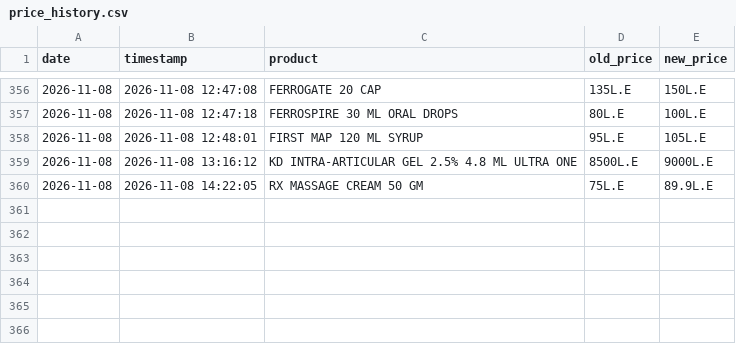
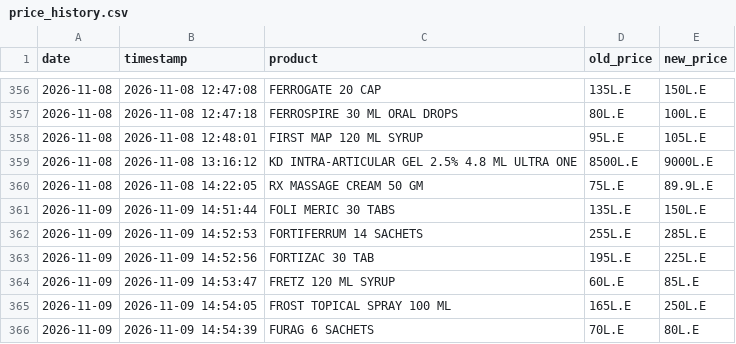
Before and after one commit to abdelmaksoud-ph/EgyptMeds, a CSV file: eg_drugs_data/price_history.csv, drawn as a sheet; only a part is shown, gaps mark what is left out; the diff names each change by its address in the sheet, - before the commit and + after, or states it on an @@ line.

```diff
--- a/eg_drugs_data/price_history.csv
+++ b/eg_drugs_data/price_history.csv
+row 361: 2026-11-09 | 2026-11-09 14:51:44 | FOLI MERIC 30 TABS | 135L.E | 150L.E
+row 362: 2026-11-09 | 2026-11-09 14:52:53 | FORTIFERRUM 14 SACHETS | 255L.E | 285L.E
+row 363: 2026-11-09 | 2026-11-09 14:52:56 | FORTIZAC 30 TAB | 195L.E | 225L.E
+row 364: 2026-11-09 | 2026-11-09 14:53:47 | FRETZ 120 ML SYRUP | 60L.E | 85L.E
+row 365: 2026-11-09 | 2026-11-09 14:54:05 | FROST TOPICAL SPRAY 100 ML | 165L.E | 250L.E
+row 366: 2026-11-09 | 2026-11-09 14:54:39 | FURAG 6 SACHETS | 70L.E | 80L.E
```
Also changed, not shown: eg_drugs_data/changed_products.csv, 4 other files.
